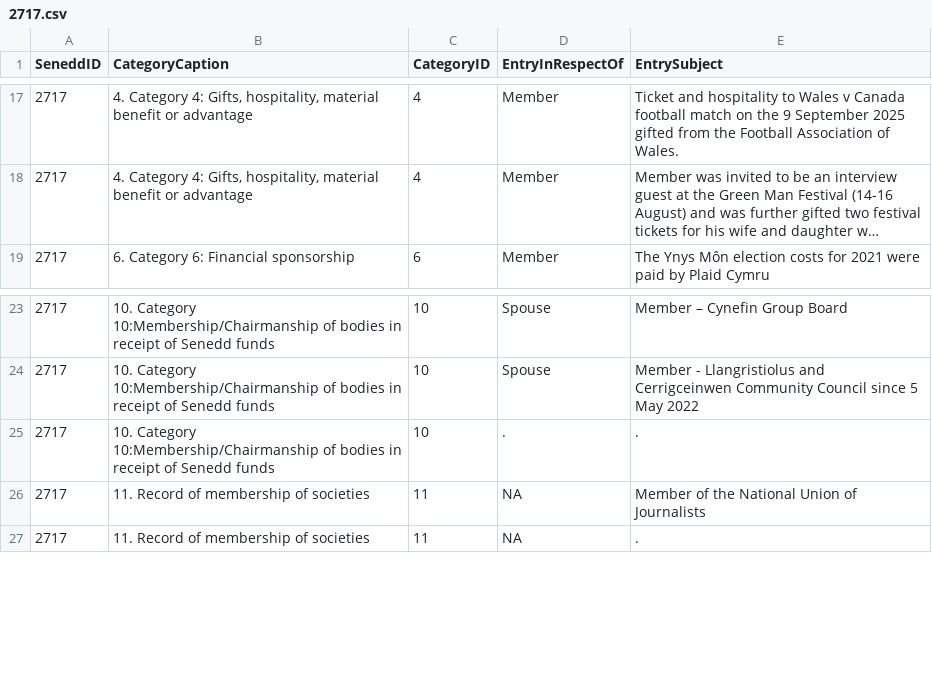
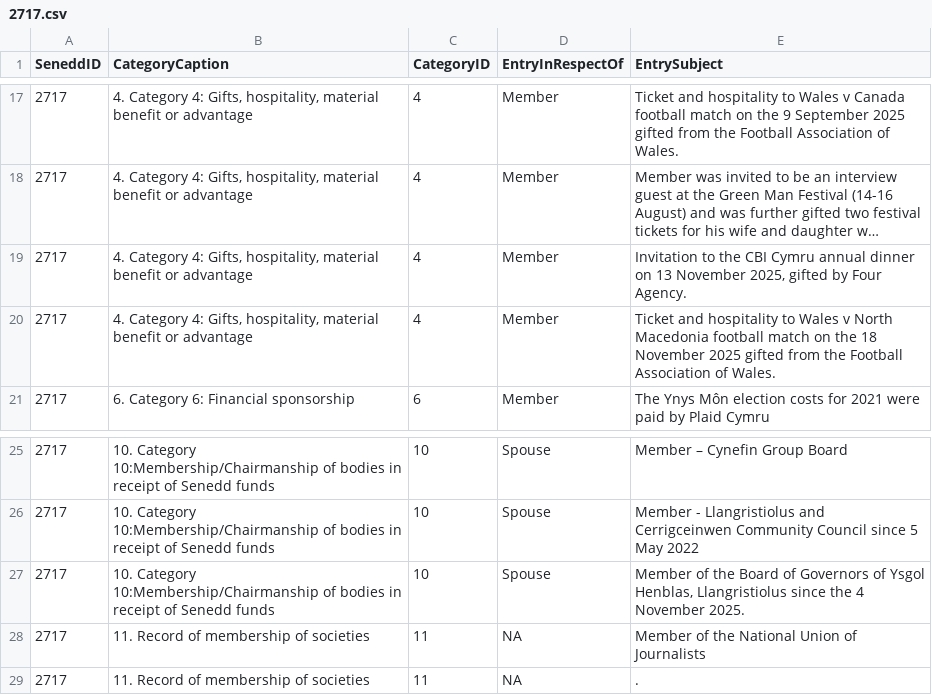
Before and after one commit to stupidpupil/senedd_scraper, a CSV file: registers_by_senedd_id/2717.csv, drawn as a sheet; only a part is shown, gaps mark what is left out; long unchanged cells end in …; addresses are those after the commit; the diff names each change by its address in the sheet, - before the commit and + after, or states it on an @@ line.

```diff
--- a/registers_by_senedd_id/2717.csv
+++ b/registers_by_senedd_id/2717.csv
+row 19: 2717 | 4. Category 4: Gifts, hospitality, material benefit or advantage | 4 | Member | Invitation to the CBI Cymru annual dinner on 13 November 2025, gifted by Four Agency.
+row 20: 2717 | 4. Category 4: Gifts, hospitality, material benefit or advantage | 4 | Member | Ticket and hospitality to Wales v North Macedonia football match on the 18 November 2025 gifted from the Football Association of Wales.
-D27 (EntryInRespectOf): .
+D27 (EntryInRespectOf): Spouse
-E27 (EntrySubject): .
+E27 (EntrySubject): Member of the Board of Governors of Ysgol Henblas, Llangristiolus since the 4 November 2025.
```
Also changed, not shown: interests.csv, 1 other file.
